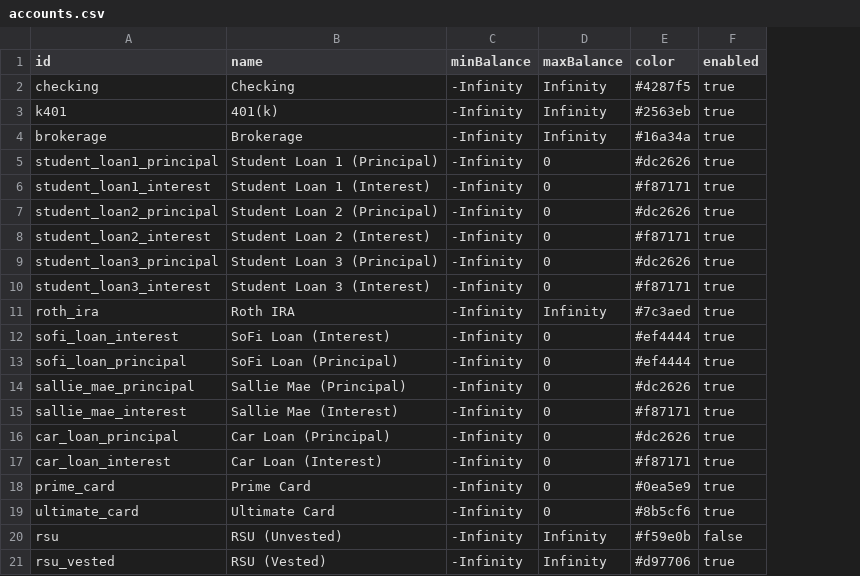
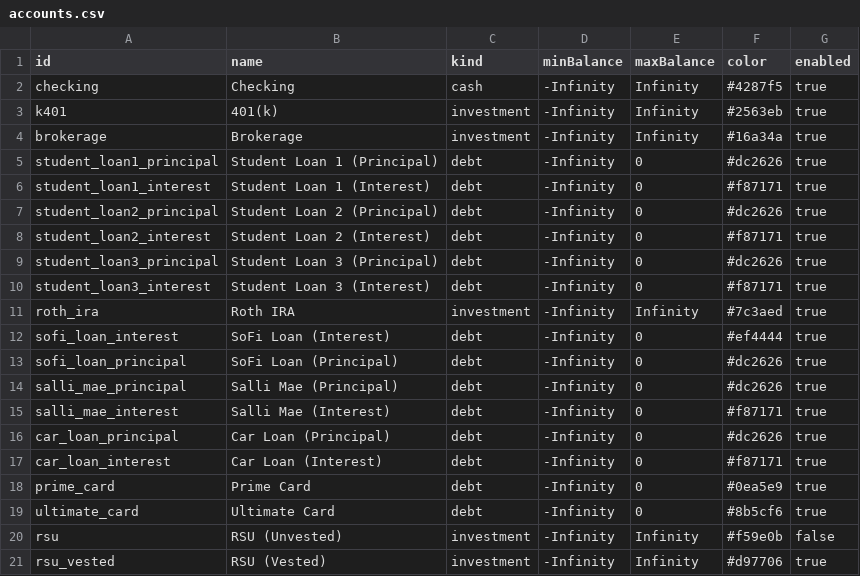
Before and after one commit to SimHoZebs/net-worth-estimator, a CSV file: public/configs/accounts.csv, drawn as a sheet; addresses are those after the commit; the diff names each change by its address in the sheet, - before the commit and + after, or states it on an @@ line.

Commit message:
feat(accounts): store account kind instead of inferring it from the balance
The editor computed an account's kind from the sign of its balance: negative
meant debt, anything else cash. Two of the four kinds the type allowed could
never be produced, and the answer was wrong for a card holding zero, which is
not an asset, or a brokerage overdrawn by a little, which is not a debt.

`kind` is a column in the accounts file now, with a `cash`, `investment`,
`debt`, and `property` value the author writes. Schema version 5 adds the
column and classifies existing rows from their checkpoint sums, so a database
written before this opens with the grouping the editor used to derive; the
next CSV import replaces those with authored values. Validation rejects an
unknown kind, which is what surfaced the fixtures that had not been updated.

The display plan reads kind from the document. The inference function, the
browser-held copy, and the warning that reported it as provisional are gone.

The display plan's `floor` and `ceiling` become `minBalance` and `maxBalance`,
matching the server, so the two layers no longer translate the same field.
The English the user reads is unchanged: "Source Floor" and "Protected account
balance" still name the constraint.

Session: ses_f243bc46cffe7x3y67s9RrhuWK

```diff
--- a/public/configs/accounts.csv
+++ b/public/configs/accounts.csv
+column C (kind), rows 2-21: cash | investment | investment | debt | debt | debt | debt | debt | debt | investment | debt | debt | debt | debt | debt | debt | debt | debt | investment | investment
-F13 (color): #ef4444
+F13 (color): #dc2626
-A14 (id): sallie_mae_principal
+A14 (id): salli_mae_principal
-B14 (name): Sallie Mae (Principal)
+B14 (name): Salli Mae (Principal)
-A15 (id): sallie_mae_interest
+A15 (id): salli_mae_interest
-B15 (name): Sallie Mae (Interest)
+B15 (name): Salli Mae (Interest)
```
Also changed, not shown: 26 other files.
